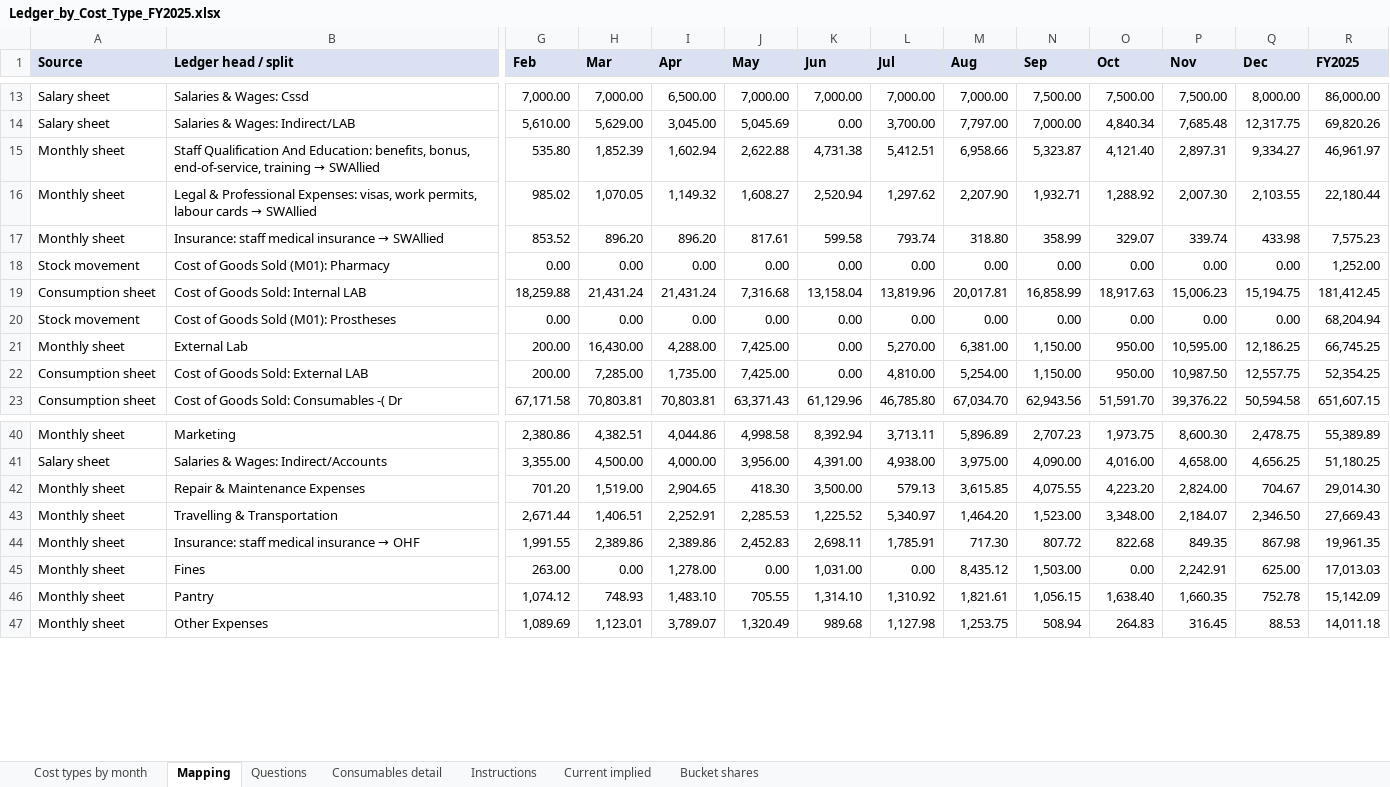
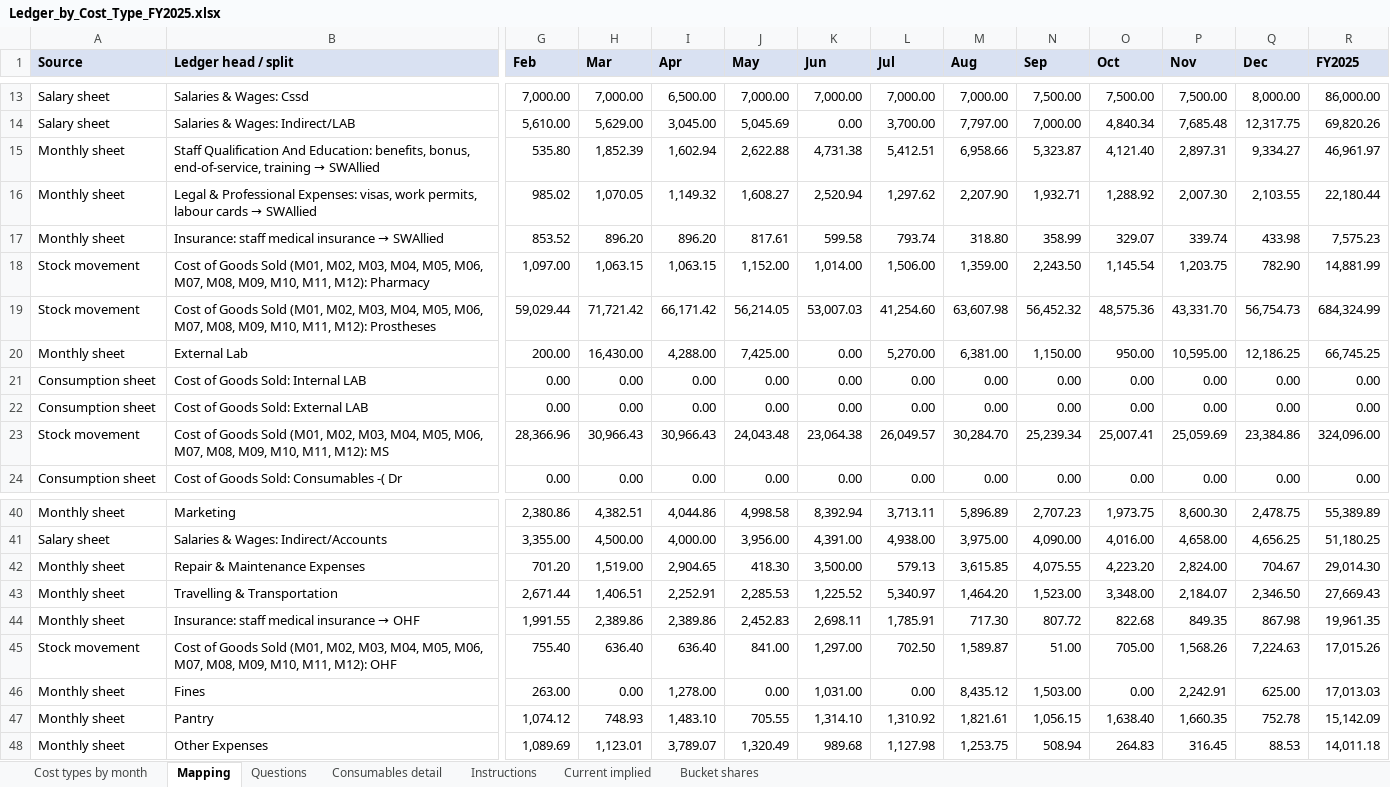
Before and after one commit to htahoun/Clinical-Costing, an Excel workbook: input/Ledger_by_Cost_Type_FY2025.xlsx, sheet Mapping, drawn as a sheet; only a part is shown, gaps mark what is left out; values as stored, in another font and other column widths than the file's, no borders; removed rows and columns are numbered as before the commit, all else as after; rows hold the shown columns only; the diff covers the shown part only; the diff names each change by its address in the sheet, - before the commit and + after, or states it on an @@ line.

```diff
--- a/input/Ledger_by_Cost_Type_FY2025.xlsx (sheet Mapping)
+++ b/input/Ledger_by_Cost_Type_FY2025.xlsx (sheet Mapping)
-row 18: Stock movement | Cost of Goods Sold (M01): Pharmacy | 0.00 | 0.00 | 0.00 | 0.00 | 0.00 | 0.00 | 0.00 | 0.00 | 0.00 | 0.00 | 0.00 | 1,252.00
-row 19: Consumption sheet | Cost of Goods Sold: Internal LAB | 18,259.88 | 21,431.24 | 21,431.24 | 7,316.68 | 13,158.04 | 13,819.96 | 20,017.81 | 16,858.99 | 18,917.63 | 15,006.23 | 15,194.75 | 181,412.45
-row 20: Stock movement | Cost of Goods Sold (M01): Prostheses | 0.00 | 0.00 | 0.00 | 0.00 | 0.00 | 0.00 | 0.00 | 0.00 | 0.00 | 0.00 | 0.00 | 68,204.94
+row 18: Stock movement | Cost of Goods Sold (M01, M02, M03, M04, M05, M06, M07, M08, M09, M10, M11, M12): Pharmacy | 1,097.00 | 1,063.15 | 1,063.15 | 1,152.00 | 1,014.00 | 1,506.00 | 1,359.00 | 2,243.50 | 1,145.54 | 1,203.75 | 782.90 | 14,881.99
+row 19: Stock movement | Cost of Goods Sold (M01, M02, M03, M04, M05, M06, M07, M08, M09, M10, M11, M12): Prostheses | 59,029.44 | 71,721.42 | 66,171.42 | 56,214.05 | 53,007.03 | 41,254.60 | 63,607.98 | 56,452.32 | 48,575.36 | 43,331.70 | 56,754.73 | 684,324.99
+row 21: Consumption sheet | Cost of Goods Sold: Internal LAB | 0.00 | 0.00 | 0.00 | 0.00 | 0.00 | 0.00 | 0.00 | 0.00 | 0.00 | 0.00 | 0.00 | 0.00
-G22 (Feb): 200.00
+G22 (Feb): 0.00
-H22 (Mar): 7,285.00
+H22 (Mar): 0.00
-I22 (Apr): 1,735.00
+I22 (Apr): 0.00
-J22 (May): 7,425.00
+J22 (May): 0.00
-L22 (Jul): 4,810.00
+L22 (Jul): 0.00
-M22 (Aug): 5,254.00
+M22 (Aug): 0.00
-N22 (Sep): 1,150.00
+N22 (Sep): 0.00
-O22 (Oct): 950.00
+O22 (Oct): 0.00
-P22 (Nov): 10,987.50
+P22 (Nov): 0.00
-Q22 (Dec): 12,557.75
+Q22 (Dec): 0.00
-R22 (FY2025): 52,354.25
+R22 (FY2025): 0.00
+row 23: Stock movement | Cost of Goods Sold (M01, M02, M03, M04, M05, M06, M07, M08, M09, M10, M11, M12): MS | 28,366.96 | 30,966.43 | 30,966.43 | 24,043.48 | 23,064.38 | 26,049.57 | 30,284.70 | 25,239.34 | 25,007.41 | 25,059.69 | 23,384.86 | 324,096.00
-G24 (Feb): 67,171.58
+G24 (Feb): 0.00
-H24 (Mar): 70,803.81
+H24 (Mar): 0.00
-I24 (Apr): 70,803.81
+I24 (Apr): 0.00
-J24 (May): 63,371.43
+J24 (May): 0.00
-K24 (Jun): 61,129.96
+K24 (Jun): 0.00
-L24 (Jul): 46,785.80
+L24 (Jul): 0.00
-M24 (Aug): 67,034.70
+M24 (Aug): 0.00
-N24 (Sep): 62,943.56
+N24 (Sep): 0.00
-O24 (Oct): 51,591.70
+O24 (Oct): 0.00
-P24 (Nov): 39,376.22
+P24 (Nov): 0.00
-Q24 (Dec): 50,594.58
+Q24 (Dec): 0.00
-R24 (FY2025): 651,607.15
+R24 (FY2025): 0.00
+row 45: Stock movement | Cost of Goods Sold (M01, M02, M03, M04, M05, M06, M07, M08, M09, M10, M11, M12): OHF | 755.40 | 636.40 | 636.40 | 841.00 | 1,297.00 | 702.50 | 1,589.87 | 51.00 | 705.00 | 1,568.26 | 7,224.63 | 17,015.26
```
Also changed, not shown: 2 removed rows and 17 edited cells elsewhere in this sheet, sheet Consumables detail, sheet Cost types by month, sheet Questions, output/January_Model_Report.xlsx, output/Rerouting_Internal_to_DOH.xlsx, 45 other files.
